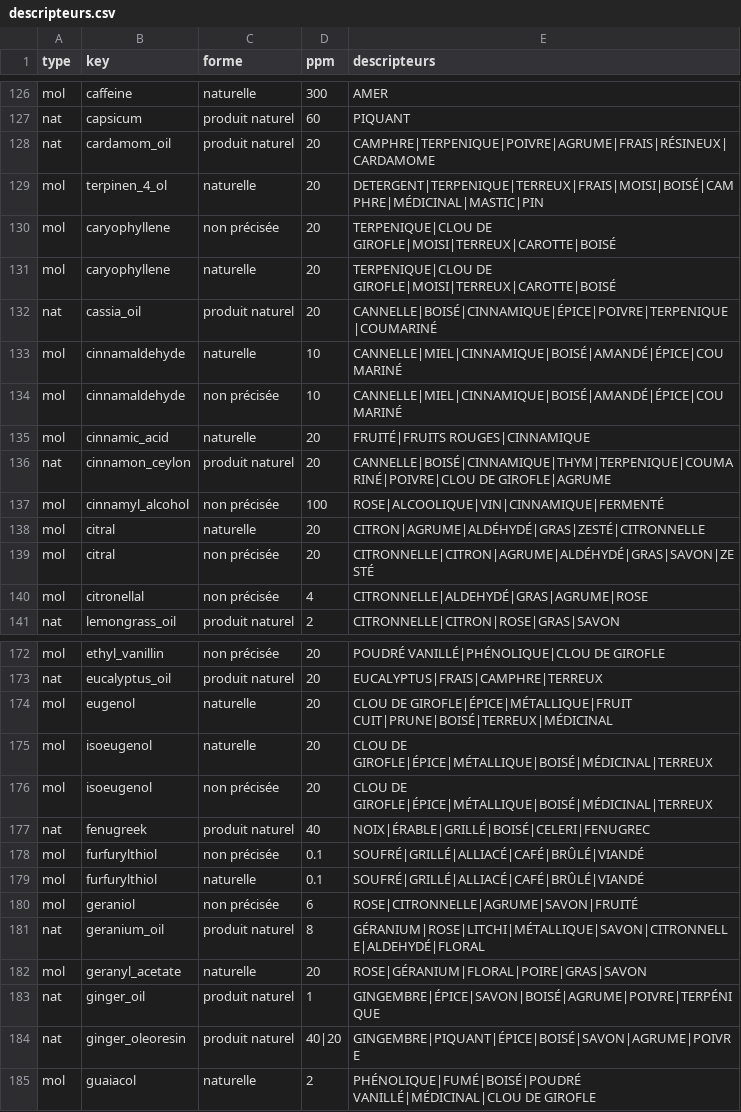
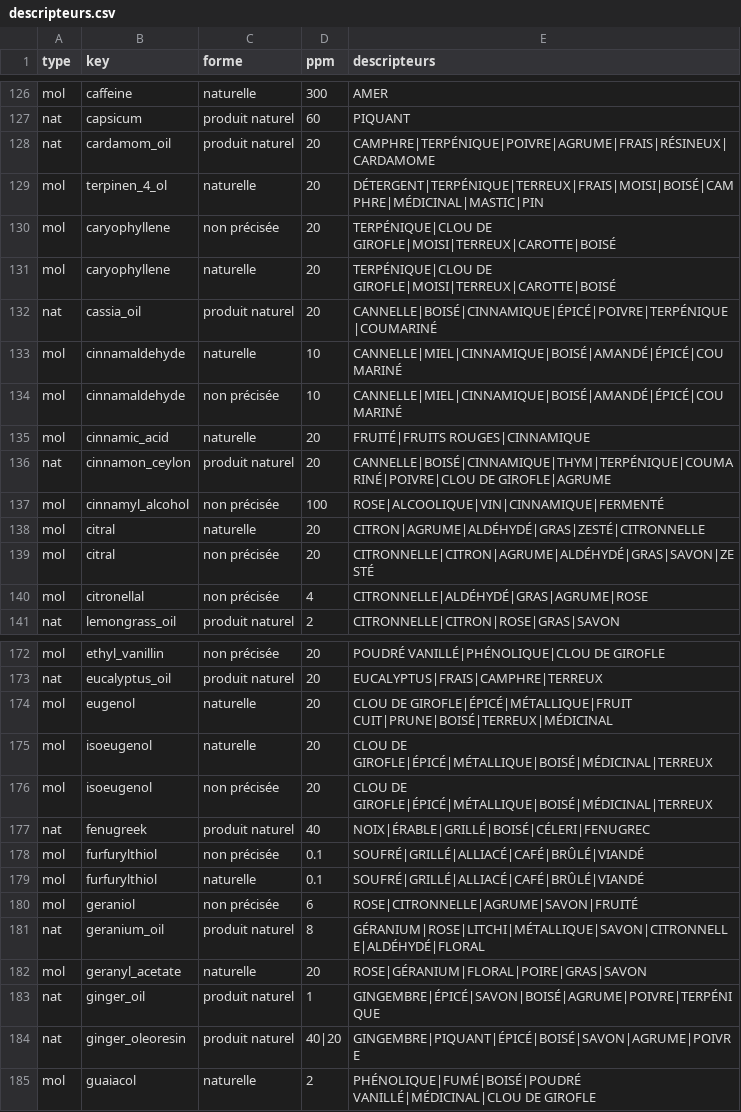
Before and after one commit to LilianMtngc/flavoring-flashcards, a CSV file: data/descripteurs.csv, drawn as a sheet; only a part is shown, gaps mark what is left out; the diff covers the shown part only.

```diff
--- a/data/descripteurs.csv
+++ b/data/descripteurs.csv
@@ -127,11 +127,11 @@ mol;caffeine;naturelle;300;AMER
 nat;capsicum;produit naturel;60;PIQUANT
-nat;cardamom_oil;produit naturel;20;CAMPHRE|TERPENIQUE|POIVRE|AGRUME|FRAIS|RÉSINEUX|CARDAMOME
-mol;terpinen_4_ol;naturelle;20;DETERGENT|TERPENIQUE|TERREUX|FRAIS|MOISI|BOISÉ|CAMPHRE|MÉDICINAL|MASTIC|PIN
-mol;caryophyllene;non précisée;20;TERPENIQUE|CLOU DE GIROFLE|MOISI|TERREUX|CAROTTE|BOISÉ
-mol;caryophyllene;naturelle;20;TERPENIQUE|CLOU DE GIROFLE|MOISI|TERREUX|CAROTTE|BOISÉ
-nat;cassia_oil;produit naturel;20;CANNELLE|BOISÉ|CINNAMIQUE|ÉPICE|POIVRE|TERPENIQUE|COUMARINÉ
-mol;cinnamaldehyde;naturelle;10;CANNELLE|MIEL|CINNAMIQUE|BOISÉ|AMANDÉ|ÉPICE|COUMARINÉ
-mol;cinnamaldehyde;non précisée;10;CANNELLE|MIEL|CINNAMIQUE|BOISÉ|AMANDÉ|ÉPICE|COUMARINÉ
+nat;cardamom_oil;produit naturel;20;CAMPHRE|TERPÉNIQUE|POIVRE|AGRUME|FRAIS|RÉSINEUX|CARDAMOME
+mol;terpinen_4_ol;naturelle;20;DÉTERGENT|TERPÉNIQUE|TERREUX|FRAIS|MOISI|BOISÉ|CAMPHRE|MÉDICINAL|MASTIC|PIN
+mol;caryophyllene;non précisée;20;TERPÉNIQUE|CLOU DE GIROFLE|MOISI|TERREUX|CAROTTE|BOISÉ
+mol;caryophyllene;naturelle;20;TERPÉNIQUE|CLOU DE GIROFLE|MOISI|TERREUX|CAROTTE|BOISÉ
+nat;cassia_oil;produit naturel;20;CANNELLE|BOISÉ|CINNAMIQUE|ÉPICÉ|POIVRE|TERPÉNIQUE|COUMARINÉ
+mol;cinnamaldehyde;naturelle;10;CANNELLE|MIEL|CINNAMIQUE|BOISÉ|AMANDÉ|ÉPICÉ|COUMARINÉ
+mol;cinnamaldehyde;non précisée;10;CANNELLE|MIEL|CINNAMIQUE|BOISÉ|AMANDÉ|ÉPICÉ|COUMARINÉ
 mol;cinnamic_acid;naturelle;20;FRUITÉ|FRUITS ROUGES|CINNAMIQUE
-nat;cinnamon_ceylon;produit naturel;20;CANNELLE|BOISÉ|CINNAMIQUE|THYM|TERPENIQUE|COUMARINÉ|POIVRE|CLOU DE GIROFLE|AGRUME
+nat;cinnamon_ceylon;produit naturel;20;CANNELLE|BOISÉ|CINNAMIQUE|THYM|TERPÉNIQUE|COUMARINÉ|POIVRE|CLOU DE GIROFLE|AGRUME
 mol;cinnamyl_alcohol;non précisée;100;ROSE|ALCOOLIQUE|VIN|CINNAMIQUE|FERMENTÉ
@@ -139,3 +139,3 @@ mol;citral;naturelle;20;CITRON|AGRUME|ALDÉHYDÉ|GRAS|ZESTÉ|CITRONNELLE
 mol;citral;non précisée;20;CITRONNELLE|CITRON|AGRUME|ALDÉHYDÉ|GRAS|SAVON|ZESTÉ
-mol;citronellal;non précisée;4;CITRONNELLE|ALDEHYDÉ|GRAS|AGRUME|ROSE
+mol;citronellal;non précisée;4;CITRONNELLE|ALDÉHYDÉ|GRAS|AGRUME|ROSE
 nat;lemongrass_oil;produit naturel;2;CITRONNELLE|CITRON|ROSE|GRAS|SAVON
@@ -173,6 +173,6 @@ mol;ethyl_vanillin;non précisée;20;POUDRÉ VANILLÉ|PHÉNOLIQUE|CLOU DE GIROFL
 nat;eucalyptus_oil;produit naturel;20;EUCALYPTUS|FRAIS|CAMPHRE|TERREUX
-mol;eugenol;naturelle;20;CLOU DE GIROFLE|ÉPICE|MÉTALLIQUE|FRUIT CUIT|PRUNE|BOISÉ|TERREUX|MÉDICINAL
-mol;isoeugenol;naturelle;20;CLOU DE GIROFLE|ÉPICE|MÉTALLIQUE|BOISÉ|MÉDICINAL|TERREUX
-mol;isoeugenol;non précisée;20;CLOU DE GIROFLE|ÉPICE|MÉTALLIQUE|BOISÉ|MÉDICINAL|TERREUX
-nat;fenugreek;produit naturel;40;NOIX|ÉRABLE|GRILLÉ|BOISÉ|CELERI|FENUGREC
+mol;eugenol;naturelle;20;CLOU DE GIROFLE|ÉPICÉ|MÉTALLIQUE|FRUIT CUIT|PRUNE|BOISÉ|TERREUX|MÉDICINAL
+mol;isoeugenol;naturelle;20;CLOU DE GIROFLE|ÉPICÉ|MÉTALLIQUE|BOISÉ|MÉDICINAL|TERREUX
+mol;isoeugenol;non précisée;20;CLOU DE GIROFLE|ÉPICÉ|MÉTALLIQUE|BOISÉ|MÉDICINAL|TERREUX
+nat;fenugreek;produit naturel;40;NOIX|ÉRABLE|GRILLÉ|BOISÉ|CÉLERI|FENUGREC
 mol;furfurylthiol;non précisée;0.1;SOUFRÉ|GRILLÉ|ALLIACÉ|CAFÉ|BRÛLÉ|VIANDÉ
@@ -180,6 +180,6 @@ mol;furfurylthiol;naturelle;0.1;SOUFRÉ|GRILLÉ|ALLIACÉ|CAFÉ|BRÛLÉ|VIANDÉ
 mol;geraniol;non précisée;6;ROSE|CITRONNELLE|AGRUME|SAVON|FRUITÉ
-nat;geranium_oil;produit naturel;8;GÉRANIUM|ROSE|LITCHI|MÉTALLIQUE|SAVON|CITRONNELLE|ALDEHYDÉ|FLORAL
+nat;geranium_oil;produit naturel;8;GÉRANIUM|ROSE|LITCHI|MÉTALLIQUE|SAVON|CITRONNELLE|ALDÉHYDÉ|FLORAL
 mol;geranyl_acetate;naturelle;20;ROSE|GÉRANIUM|FLORAL|POIRE|GRAS|SAVON
-nat;ginger_oil;produit naturel;1;GINGEMBRE|ÉPICE|SAVON|BOISÉ|AGRUME|POIVRE|TERPÉNIQUE
-nat;ginger_oleoresin;produit naturel;40|20;GINGEMBRE|PIQUANT|ÉPICE|BOISÉ|SAVON|AGRUME|POIVRE
+nat;ginger_oil;produit naturel;1;GINGEMBRE|ÉPICÉ|SAVON|BOISÉ|AGRUME|POIVRE|TERPÉNIQUE
+nat;ginger_oleoresin;produit naturel;40|20;GINGEMBRE|PIQUANT|ÉPICÉ|BOISÉ|SAVON|AGRUME|POIVRE
 mol;guaiacol;naturelle;2;PHÉNOLIQUE|FUMÉ|BOISÉ|POUDRÉ VANILLÉ|MÉDICINAL|CLOU DE GIROFLE
```
Also changed, not shown: 78 edited cells elsewhere in this file, data/familles_olfactives.csv, data/glossaire.csv, 11 other files.
